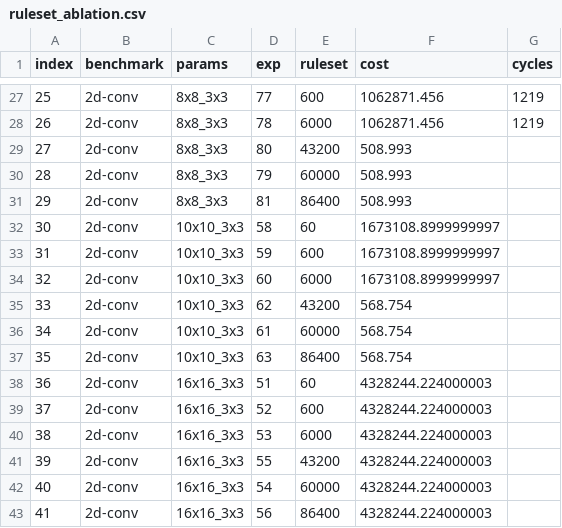
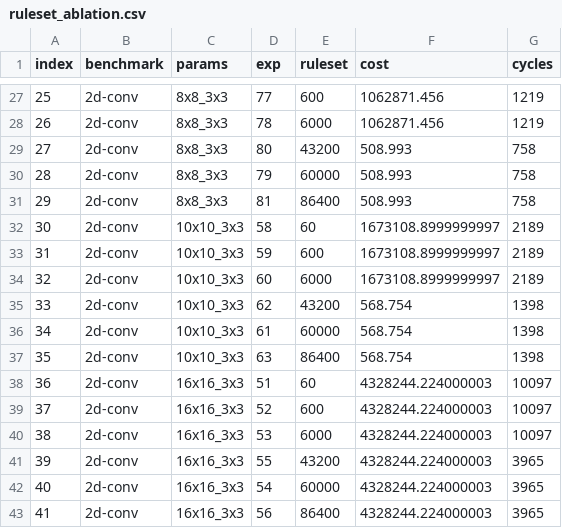
Before and after one commit to benginow/comp-gen, a CSV file: server/figs/data/ruleset_ablation.csv, drawn as a sheet; only a part is shown, gaps mark what is left out.

```diff
--- a/server/figs/data/ruleset_ablation.csv
+++ b/server/figs/data/ruleset_ablation.csv
@@ -28,16 +28,16 @@ index,benchmark,params,exp,ruleset,cost,cycles
 26,2d-conv,8x8_3x3,78,6000,1062871.456,1219
-27,2d-conv,8x8_3x3,80,43200,508.993,
-28,2d-conv,8x8_3x3,79,60000,508.993,
-29,2d-conv,8x8_3x3,81,86400,508.993,
-30,2d-conv,10x10_3x3,58,60,1673108.8999999997,
-31,2d-conv,10x10_3x3,59,600,1673108.8999999997,
-32,2d-conv,10x10_3x3,60,6000,1673108.8999999997,
-33,2d-conv,10x10_3x3,62,43200,568.754,
-34,2d-conv,10x10_3x3,61,60000,568.754,
-35,2d-conv,10x10_3x3,63,86400,568.754,
-36,2d-conv,16x16_3x3,51,60,4328244.224000003,
-37,2d-conv,16x16_3x3,52,600,4328244.224000003,
-38,2d-conv,16x16_3x3,53,6000,4328244.224000003,
-39,2d-conv,16x16_3x3,55,43200,4328244.224000003,
-40,2d-conv,16x16_3x3,54,60000,4328244.224000003,
-41,2d-conv,16x16_3x3,56,86400,4328244.224000003,
+27,2d-conv,8x8_3x3,80,43200,508.993,758
+28,2d-conv,8x8_3x3,79,60000,508.993,758
+29,2d-conv,8x8_3x3,81,86400,508.993,758
+30,2d-conv,10x10_3x3,58,60,1673108.8999999997,2189
+31,2d-conv,10x10_3x3,59,600,1673108.8999999997,2189
+32,2d-conv,10x10_3x3,60,6000,1673108.8999999997,2189
+33,2d-conv,10x10_3x3,62,43200,568.754,1398
+34,2d-conv,10x10_3x3,61,60000,568.754,1398
+35,2d-conv,10x10_3x3,63,86400,568.754,1398
+36,2d-conv,16x16_3x3,51,60,4328244.224000003,10097
+37,2d-conv,16x16_3x3,52,600,4328244.224000003,10097
+38,2d-conv,16x16_3x3,53,6000,4328244.224000003,10097
+39,2d-conv,16x16_3x3,55,43200,4328244.224000003,3965
+40,2d-conv,16x16_3x3,54,60000,4328244.224000003,3965
+41,2d-conv,16x16_3x3,56,86400,4328244.224000003,3965
```
Also changed, not shown: server/figs/data/est_cycles.csv, server/figs/data/pruning.csv, 12 other files.
